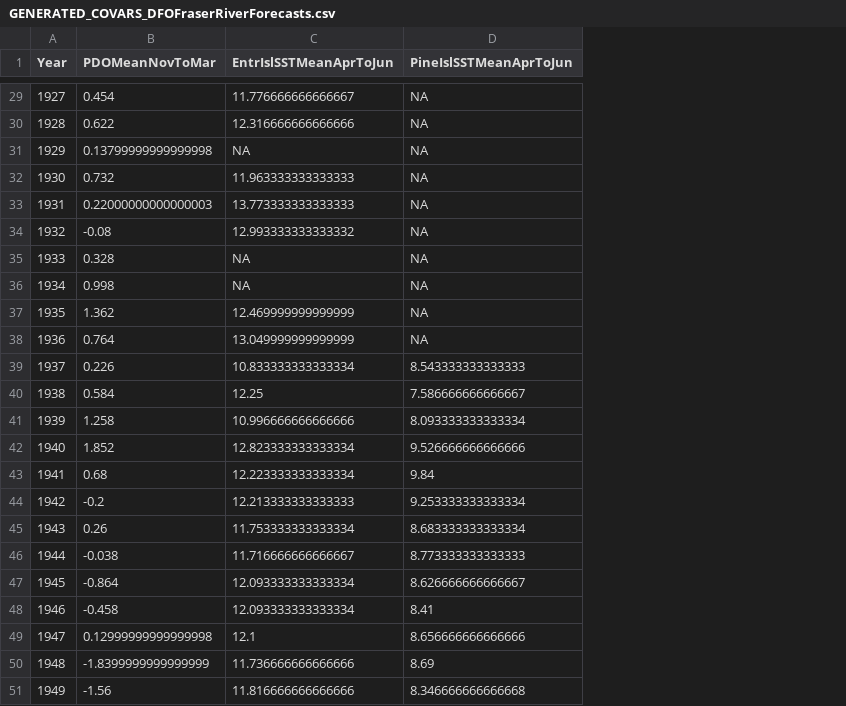
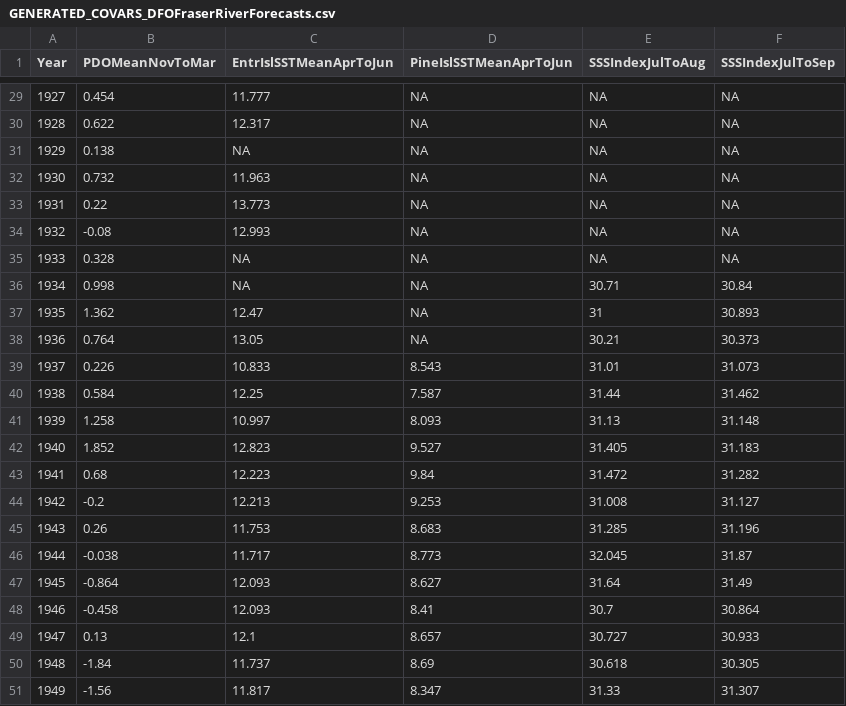
Before and after one commit to SOLV-Code/Open-Source-Env-Cov-PacSalmon, a CSV file: DATA/DFO_FraserSockeyeForecast/GENERATED_COVARS_DFOFraserRiverForecasts.csv, drawn as a sheet; only a part is shown, gaps mark what is left out; the diff covers the shown part only; the diff names each change by its address in the sheet, - before the commit and + after, or states it on an @@ line.

```diff
--- a/DATA/DFO_FraserSockeyeForecast/GENERATED_COVARS_DFOFraserRiverForecasts.csv
+++ b/DATA/DFO_FraserSockeyeForecast/GENERATED_COVARS_DFOFraserRiverForecasts.csv
+column E (SSSIndexJulToAug), rows 29-51: NA | NA | NA | NA | NA | NA | NA | 30.71 | 31 | 30.21 | 31.01 | 31.44 | 31.13 | 31.405 | 31.472 | 31.008 | 31.285 | 32.045 | 31.64 | 30.7 | 30.727 | 30.618 | 31.33
+column F (SSSIndexJulToSep), rows 29-51: NA | NA | NA | NA | NA | NA | NA | 30.84 | 30.893 | 30.373 | 31.073 | 31.462 | 31.148 | 31.183 | 31.282 | 31.127 | 31.196 | 31.87 | 31.49 | 30.864 | 30.933 | 30.305 | 31.307
-C29 (EntrIslSSTMeanAprToJun): 11.776666666666667
+C29 (EntrIslSSTMeanAprToJun): 11.777
-C30 (EntrIslSSTMeanAprToJun): 12.316666666666666
+C30 (EntrIslSSTMeanAprToJun): 12.317
-B31 (PDOMeanNovToMar): 0.13799999999999998
+B31 (PDOMeanNovToMar): 0.138
-C32 (EntrIslSSTMeanAprToJun): 11.963333333333333
+C32 (EntrIslSSTMeanAprToJun): 11.963
-B33 (PDOMeanNovToMar): 0.22000000000000003
+B33 (PDOMeanNovToMar): 0.22
-C33 (EntrIslSSTMeanAprToJun): 13.773333333333333
+C33 (EntrIslSSTMeanAprToJun): 13.773
-C34 (EntrIslSSTMeanAprToJun): 12.993333333333332
+C34 (EntrIslSSTMeanAprToJun): 12.993
-C37 (EntrIslSSTMeanAprToJun): 12.469999999999999
+C37 (EntrIslSSTMeanAprToJun): 12.47
-C38 (EntrIslSSTMeanAprToJun): 13.049999999999999
+C38 (EntrIslSSTMeanAprToJun): 13.05
-C39 (EntrIslSSTMeanAprToJun): 10.833333333333334
+C39 (EntrIslSSTMeanAprToJun): 10.833
-D39 (PineIslSSTMeanAprToJun): 8.543333333333333
+D39 (PineIslSSTMeanAprToJun): 8.543
-D40 (PineIslSSTMeanAprToJun): 7.586666666666667
+D40 (PineIslSSTMeanAprToJun): 7.587
-C41 (EntrIslSSTMeanAprToJun): 10.996666666666666
+C41 (EntrIslSSTMeanAprToJun): 10.997
-D41 (PineIslSSTMeanAprToJun): 8.093333333333334
+D41 (PineIslSSTMeanAprToJun): 8.093
-C42 (EntrIslSSTMeanAprToJun): 12.823333333333334
+C42 (EntrIslSSTMeanAprToJun): 12.823
-D42 (PineIslSSTMeanAprToJun): 9.526666666666666
+D42 (PineIslSSTMeanAprToJun): 9.527
-C43 (EntrIslSSTMeanAprToJun): 12.223333333333334
+C43 (EntrIslSSTMeanAprToJun): 12.223
-C44 (EntrIslSSTMeanAprToJun): 12.213333333333333
+C44 (EntrIslSSTMeanAprToJun): 12.213
-D44 (PineIslSSTMeanAprToJun): 9.253333333333334
+D44 (PineIslSSTMeanAprToJun): 9.253
-C45 (EntrIslSSTMeanAprToJun): 11.753333333333334
+C45 (EntrIslSSTMeanAprToJun): 11.753
-D45 (PineIslSSTMeanAprToJun): 8.683333333333334
+D45 (PineIslSSTMeanAprToJun): 8.683
-C46 (EntrIslSSTMeanAprToJun): 11.716666666666667
+C46 (EntrIslSSTMeanAprToJun): 11.717
-D46 (PineIslSSTMeanAprToJun): 8.773333333333333
+D46 (PineIslSSTMeanAprToJun): 8.773
-C47:C48 (EntrIslSSTMeanAprToJun): 12.093333333333334
+C47:C48 (EntrIslSSTMeanAprToJun): 12.093
-D47 (PineIslSSTMeanAprToJun): 8.626666666666667
+D47 (PineIslSSTMeanAprToJun): 8.627
-B49 (PDOMeanNovToMar): 0.12999999999999998
+B49 (PDOMeanNovToMar): 0.13
-D49 (PineIslSSTMeanAprToJun): 8.656666666666666
+D49 (PineIslSSTMeanAprToJun): 8.657
-B50 (PDOMeanNovToMar): -1.8399999999999999
+B50 (PDOMeanNovToMar): -1.84
-C50 (EntrIslSSTMeanAprToJun): 11.736666666666666
+C50 (EntrIslSSTMeanAprToJun): 11.737
-C51 (EntrIslSSTMeanAprToJun): 11.816666666666666
+C51 (EntrIslSSTMeanAprToJun): 11.817
-D51 (PineIslSSTMeanAprToJun): 8.346666666666668
+D51 (PineIslSSTMeanAprToJun): 8.347
```
Also changed, not shown: 130 edited cells elsewhere in this file, 5 other files.
